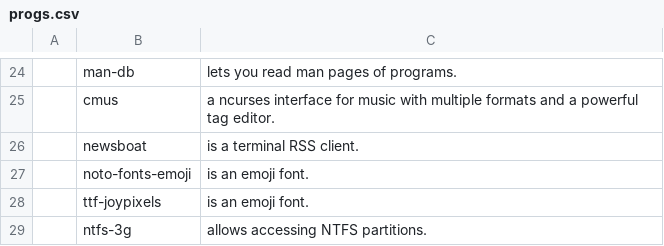
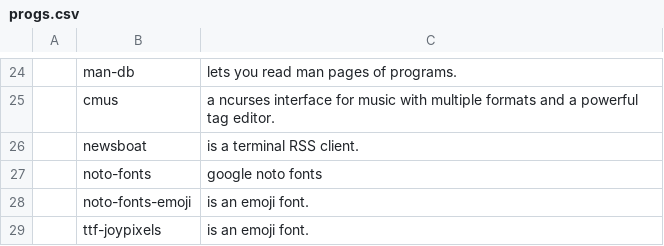
Before and after one commit to imruf/arch, a CSV file: .local/share/progs.csv, drawn as a sheet; only a part is shown, gaps mark what is left out; the shorter side is filled out with more unchanged rows; the diff names each change by its address in the sheet, - before the commit and + after, or states it on an @@ line.

```diff
--- a/.local/share/progs.csv
+++ b/.local/share/progs.csv
+row 27:  | noto-fonts | google noto fonts
```
Also changed, not shown: 2 other files.
